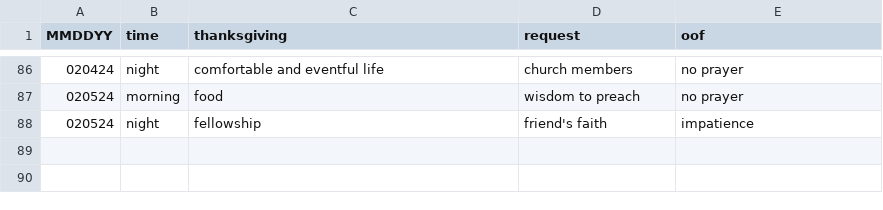
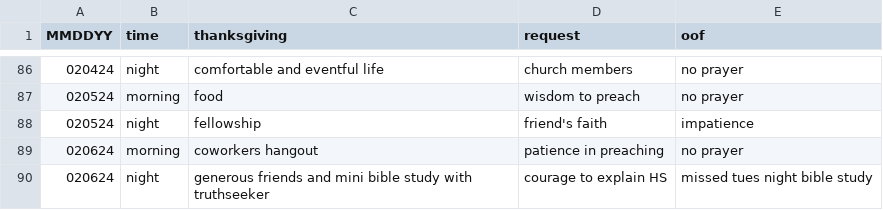
Before and after one commit to marko-polo-cheno/scribblingScribe, a CSV file: prayer_log.csv, drawn as a sheet; only a part is shown, gaps mark what is left out.

Commit message:
Update prayer_log.csv

```diff
--- a/prayer_log.csv
+++ b/prayer_log.csv
@@ -88 +88,3 @@ MMDDYY,time,thanksgiving,request,oof
 020524,night,fellowship,friend's faith,impatience
+020624,morning,coworkers hangout,patience in preaching,no prayer
+020624,night,generous friends and mini bible study with truthseeker,courage to explain HS,missed tues night bible study
```
